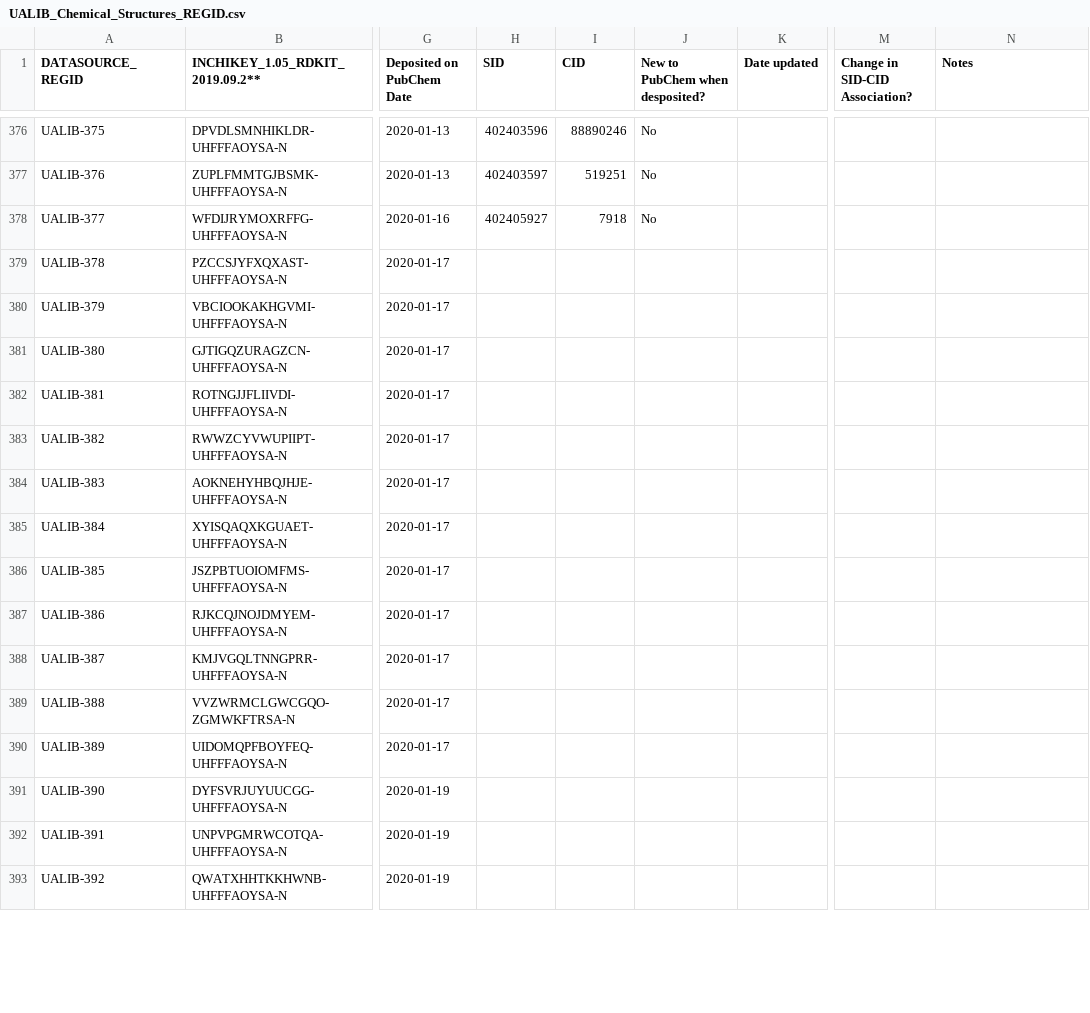
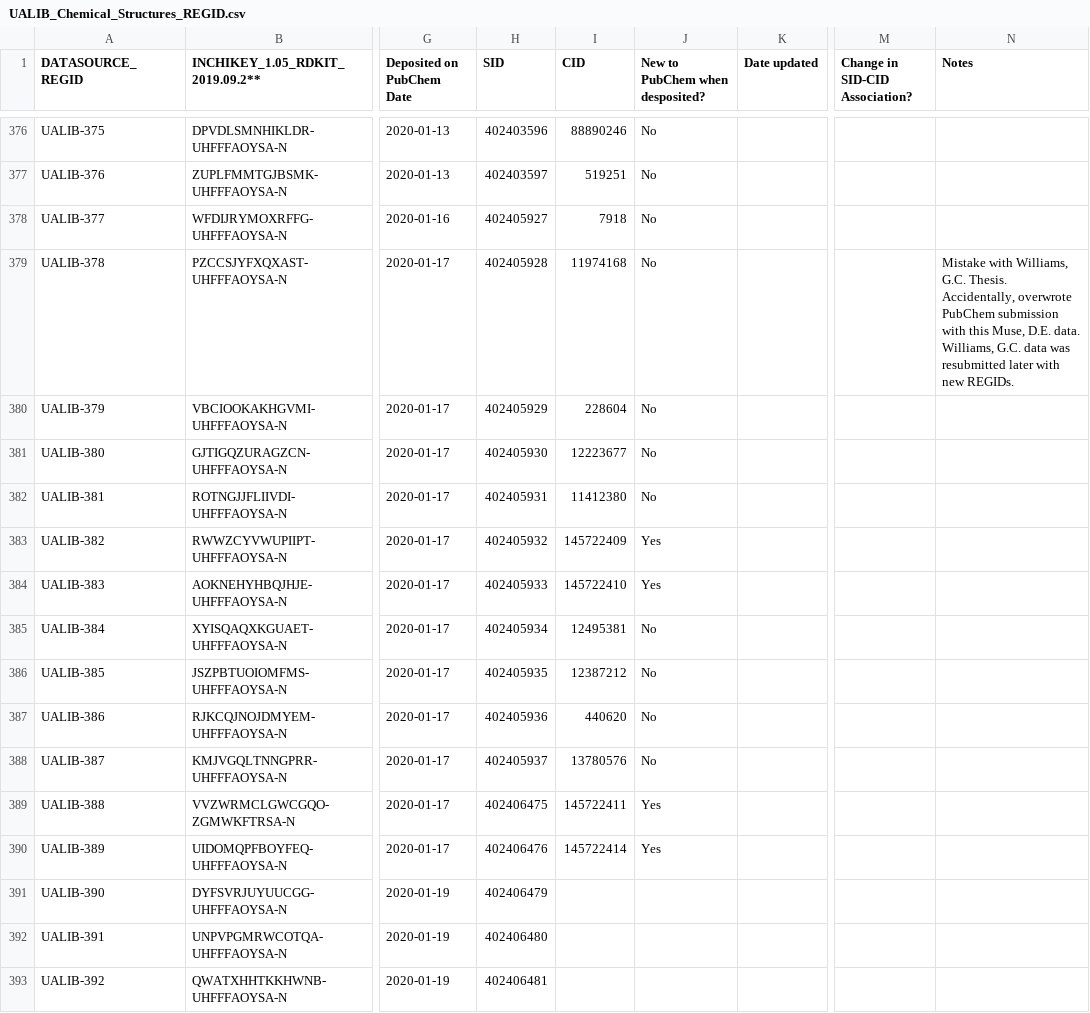
Before and after one commit to UA-Libraries-Research-Data-Services/UALIB_ChemStructures, a CSV file: UALIB_Chemical_Structures_REGID.csv, drawn as a sheet; only a part is shown, gaps mark what is left out; the diff covers the shown part only; the diff names each change by its address in the sheet, - before the commit and + after, or states it on an @@ line.

Commit message:
Fixed REGID error with Williams GC thesis data

```diff
--- a/UALIB_Chemical_Structures_REGID.csv
+++ b/UALIB_Chemical_Structures_REGID.csv
-H379 (SID): (empty)
+H379 (SID): 402405928
-I379 (CID): (empty)
+I379 (CID): 11974168
-J379:J382 (New to PubChem when desposited?): (empty)
+J379:J382 (New to PubChem when desposited?): No
-N379 (Notes): (empty)
+N379 (Notes): Mistake with Williams, G.C. Thesis. Accidentally, overwrote PubChem submission with this Muse, D.E. data. Williams, G.C. data was resubmitted later with new REGIDs.
-H380 (SID): (empty)
+H380 (SID): 402405929
-I380 (CID): (empty)
+I380 (CID): 228604
-H381 (SID): (empty)
+H381 (SID): 402405930
-I381 (CID): (empty)
+I381 (CID): 12223677
-H382 (SID): (empty)
+H382 (SID): 402405931
-I382 (CID): (empty)
+I382 (CID): 11412380
-H383 (SID): (empty)
+H383 (SID): 402405932
-I383 (CID): (empty)
+I383 (CID): 145722409
-J383:J384 (New to PubChem when desposited?): (empty)
+J383:J384 (New to PubChem when desposited?): Yes
-H384 (SID): (empty)
+H384 (SID): 402405933
-I384 (CID): (empty)
+I384 (CID): 145722410
-H385 (SID): (empty)
+H385 (SID): 402405934
-I385 (CID): (empty)
+I385 (CID): 12495381
-J385:J388 (New to PubChem when desposited?): (empty)
+J385:J388 (New to PubChem when desposited?): No
-H386 (SID): (empty)
+H386 (SID): 402405935
-I386 (CID): (empty)
+I386 (CID): 12387212
-H387 (SID): (empty)
+H387 (SID): 402405936
-I387 (CID): (empty)
+I387 (CID): 440620
-H388 (SID): (empty)
+H388 (SID): 402405937
-I388 (CID): (empty)
+I388 (CID): 13780576
-H389 (SID): (empty)
+H389 (SID): 402406475
-I389 (CID): (empty)
+I389 (CID): 145722411
-J389:J390 (New to PubChem when desposited?): (empty)
+J389:J390 (New to PubChem when desposited?): Yes
-H390 (SID): (empty)
+H390 (SID): 402406476
-I390 (CID): (empty)
+I390 (CID): 145722414
-H391 (SID): (empty)
+H391 (SID): 402406479
-H392 (SID): (empty)
+H392 (SID): 402406480
-H393 (SID): (empty)
+H393 (SID): 402406481
```
Also changed, not shown: 10 added rows and 71 edited cells elsewhere in this file, StructureData/rdkit_processed_csv/1961_Williams_GC_UA.678067_substances_rdkit2019092.csv, 5 other files.
